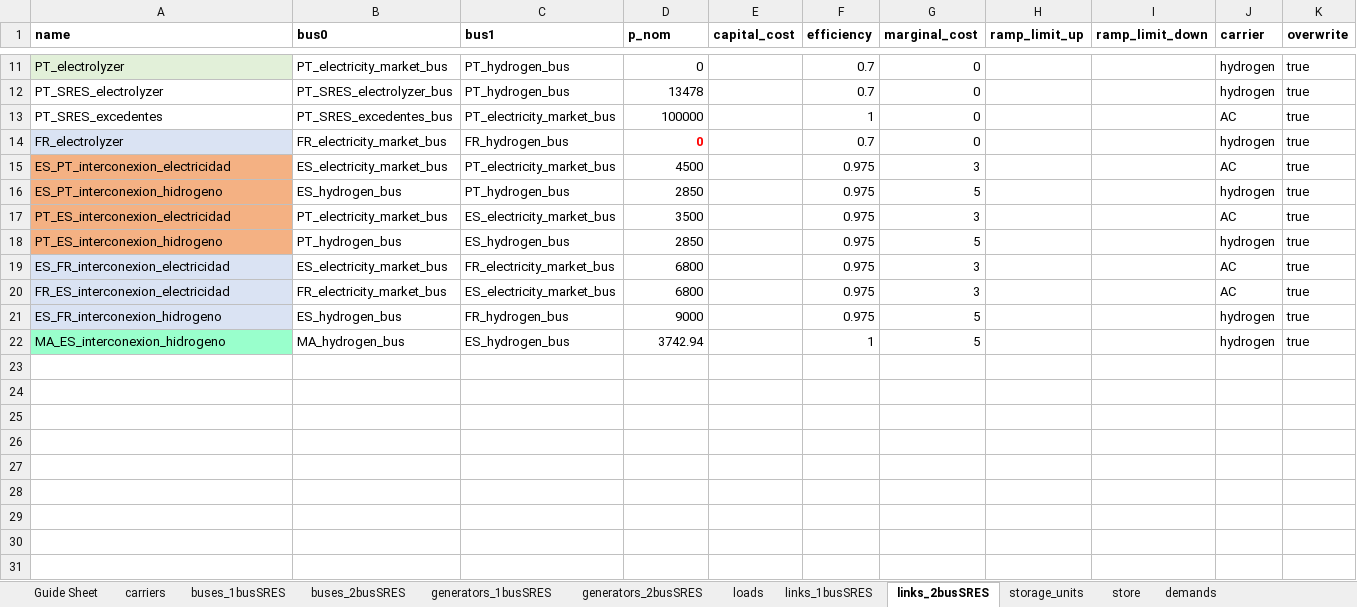
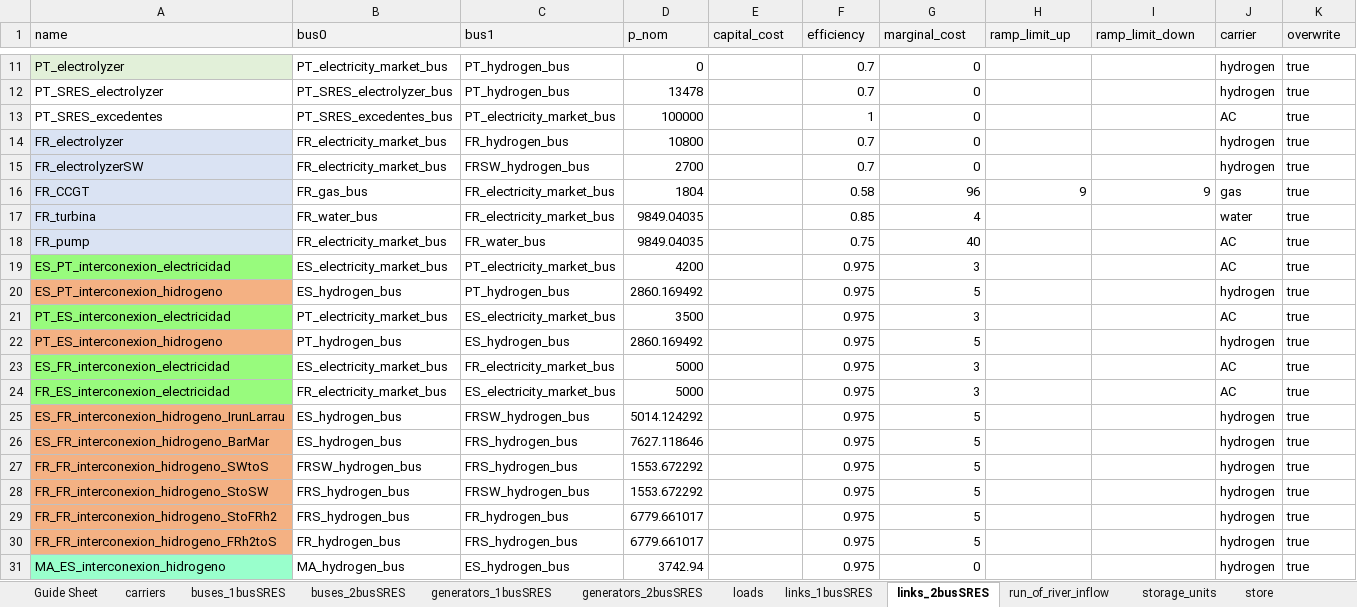
Before and after one commit to anabatres28-png/Dispatching-Project-in-PypSA, an Excel workbook: Parte III. Modelo España-Portugal-Francia/modelo_dispatching.xlsx, sheet links_2busSRES, drawn as a sheet; only a part is shown, gaps mark what is left out; values as stored, in another font and other column widths than the file's, no borders; addresses are those after the commit; the diff names each change by its address in the sheet, - before the commit and + after, or states it on an @@ line.

```diff
--- a/Parte III. Modelo España-Portugal-Francia/modelo_dispatching.xlsx (sheet links_2busSRES)
+++ b/Parte III. Modelo España-Portugal-Francia/modelo_dispatching.xlsx (sheet links_2busSRES)
@@ A1:K1 fill: none → #F2F2F2, bold: on → off @@
-D14 (p_nom): 0
+D14 (p_nom): 10800
@@ D14 bold: on → off, text colour: #FF0000 → black @@
+row 15: FR_electrolyzerSW | FR_electricity_market_bus | FRSW_hydrogen_bus | 2700 |  | 0.7 | 0 |  |  | hydrogen | true
+row 16: FR_CCGT | FR_gas_bus | FR_electricity_market_bus | 1804 |  | 0.58 | 96 | 9 | 9 | gas | true
+row 17: FR_turbina | FR_water_bus | FR_electricity_market_bus | 9849.04035 |  | 0.85 | 4 |  |  | water | true
+row 18: FR_pump | FR_electricity_market_bus | FR_water_bus | 9849.04035 |  | 0.75 | 40 |  |  | AC | true
-A19 fill: #F4B183
+A19 fill: #98FB7D
-D19 (p_nom): 4500
+D19 (p_nom): 4200
-D20 (p_nom): 2850
+D20 (p_nom): 2860.169492
-A21 fill: #F4B183
+A21 fill: #98FB7D
-D22 (p_nom): 2850
+D22 (p_nom): 2860.169492
-A23:A24 fill: #DAE3F3
+A23:A24 fill: #98FB7D
-D23:D24 (p_nom): 6800
+D23:D24 (p_nom): 5000
+row 25: ES_FR_interconexion_hidrogeno_IrunLarrau | ES_hydrogen_bus | FRSW_hydrogen_bus | 5014.124292 |  | 0.975 | 5 |  |  | hydrogen | true
-A26 (name): ES_FR_interconexion_hidrogeno
+A26 (name): ES_FR_interconexion_hidrogeno_BarMar
-A26 fill: #DAE3F3
+A26 fill: #F4B183
-C26 (bus1): FR_hydrogen_bus
+C26 (bus1): FRS_hydrogen_bus
-D26 (p_nom): 9000
+D26 (p_nom): 7627.118646
+row 27: FR_FR_interconexion_hidrogeno_SWtoS | FRSW_hydrogen_bus | FRS_hydrogen_bus | 1553.672292 |  | 0.975 | 5 |  |  | hydrogen | true
+row 28: FR_FR_interconexion_hidrogeno_StoSW | FRS_hydrogen_bus | FRSW_hydrogen_bus | 1553.672292 |  | 0.975 | 5 |  |  | hydrogen | true
+row 29: FR_FR_interconexion_hidrogeno_StoFRh2 | FRS_hydrogen_bus | FR_hydrogen_bus | 6779.661017 |  | 0.975 | 5 |  |  | hydrogen | true
+row 30: FR_FR_interconexion_hidrogeno_FRh2toS | FR_hydrogen_bus | FRS_hydrogen_bus | 6779.661017 |  | 0.975 | 5 |  |  | hydrogen | true
-F31 (efficiency): 1
+F31 (efficiency): 0.975
-G31 (marginal_cost): 5
+G31 (marginal_cost): 0
```
Also changed, not shown: sheet profiles, sheet demands, sheet links_1busSRES, sheet storage_units, sheet generators_1busSRES, sheet generators_2busSRES, 6 more sheets, other sheet tabs, hojas_de_datos/ResultadosDispatching.xlsx, 6 other files.
